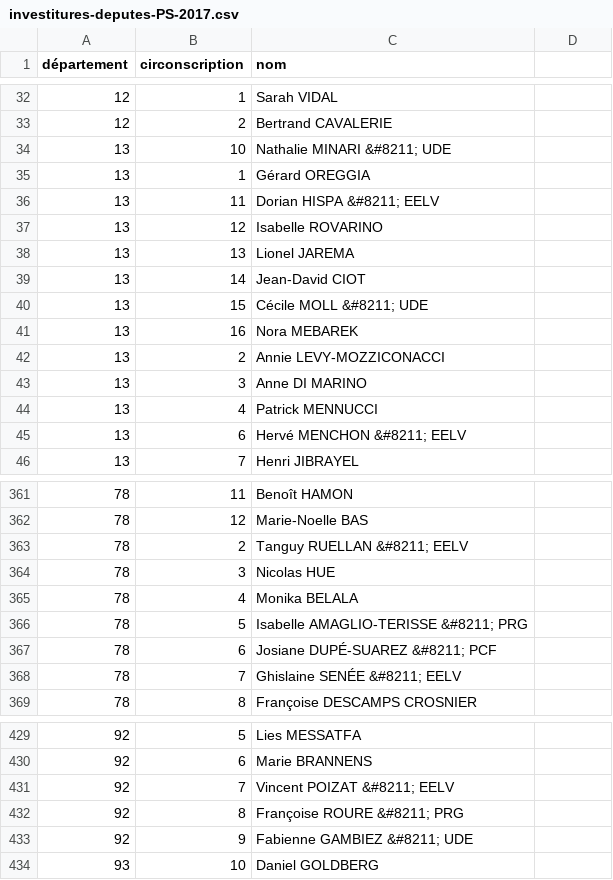
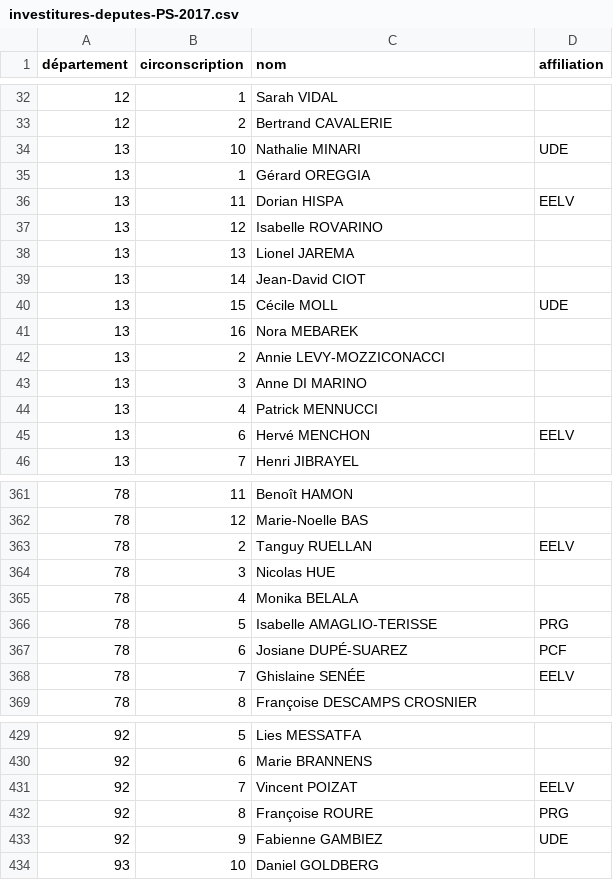
Before and after one commit to RouxRC/investitures-PS-2017, a CSV file: data/investitures-deputes-PS-2017.csv, drawn as a sheet; only a part is shown, gaps mark what is left out; the diff covers the shown part only.

Commit message:
handle affiliations partis alliés

```diff
--- a/data/investitures-deputes-PS-2017.csv
+++ b/data/investitures-deputes-PS-2017.csv
@@ -1 +1 @@
-département,circonscription,nom
+département,circonscription,nom,affiliation
@@ -33,5 +33,5 @@ département,circonscription,nom
 12,2,Bertrand CAVALERIE
-13,10,Nathalie MINARI &#8211; UDE
+13,10,Nathalie MINARI,UDE
 13,1,Gérard OREGGIA
-13,11,Dorian HISPA &#8211; EELV
+13,11,Dorian HISPA,EELV
 13,12,Isabelle ROVARINO
@@ -39,3 +39,3 @@ département,circonscription,nom
 13,14,Jean-David CIOT
-13,15,Cécile MOLL &#8211; UDE
+13,15,Cécile MOLL,UDE
 13,16,Nora MEBAREK
@@ -44,3 +44,3 @@ département,circonscription,nom
 13,4,Patrick MENNUCCI
-13,6,Hervé MENCHON &#8211; EELV
+13,6,Hervé MENCHON,EELV
 13,7,Henri JIBRAYEL
@@ -362,8 +362,8 @@ département,circonscription,nom
 78,12,Marie-Noelle BAS
-78,2,Tanguy RUELLAN &#8211; EELV
+78,2,Tanguy RUELLAN,EELV
 78,3,Nicolas HUE
 78,4,Monika BELALA
-78,5,Isabelle AMAGLIO-TERISSE &#8211; PRG
-78,6,Josiane DUPÉ-SUAREZ &#8211; PCF
-78,7,Ghislaine SENÉE &#8211; EELV
+78,5,Isabelle AMAGLIO-TERISSE,PRG
+78,6,Josiane DUPÉ-SUAREZ,PCF
+78,7,Ghislaine SENÉE,EELV
 78,8,Françoise DESCAMPS CROSNIER
@@ -430,5 +430,5 @@ département,circonscription,nom
 92,6,Marie BRANNENS
-92,7,Vincent POIZAT &#8211; EELV
-92,8,Françoise ROURE &#8211; PRG
-92,9,Fabienne GAMBIEZ &#8211; UDE
+92,7,Vincent POIZAT,EELV
+92,8,Françoise ROURE,PRG
+92,9,Fabienne GAMBIEZ,UDE
 93,10,Daniel GOLDBERG
```
Also changed, not shown: 124 edited cells elsewhere in this file, 1 other file.
